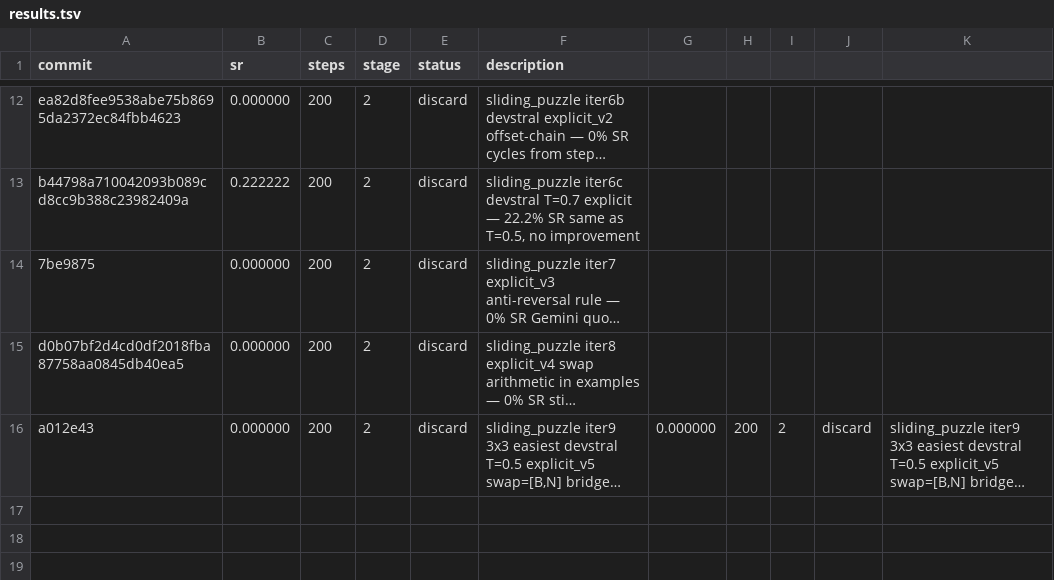
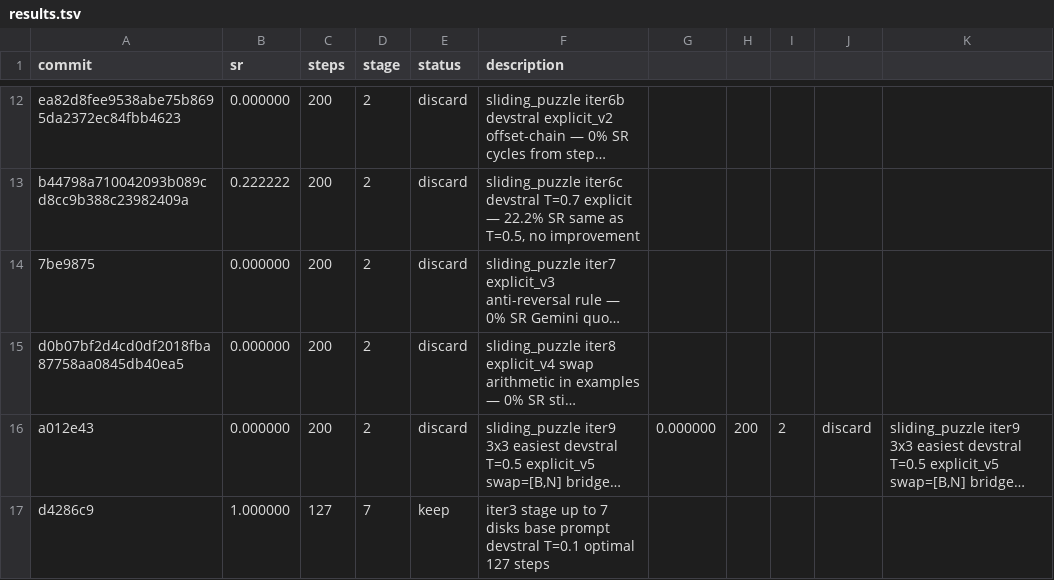
Before and after one commit to LSailer/Lecuture-AGI-Project, a TSV file: results.tsv, drawn as a sheet; only a part is shown, gaps mark what is left out; long unchanged cells end in …; the diff names each change by its address in the sheet, - before the commit and + after, or states it on an @@ line.

Commit message:
results: iter3 100% SR 127 steps 7 disks — keep (staged up, optimal)

```diff
--- a/results.tsv
+++ b/results.tsv
+row 17: d4286c9 | 1.000000 | 127 | 7 | keep | iter3 stage up to 7 disks base prompt devstral T=0.1 optimal 127 steps
```
Also changed, not shown: 1 other file.
